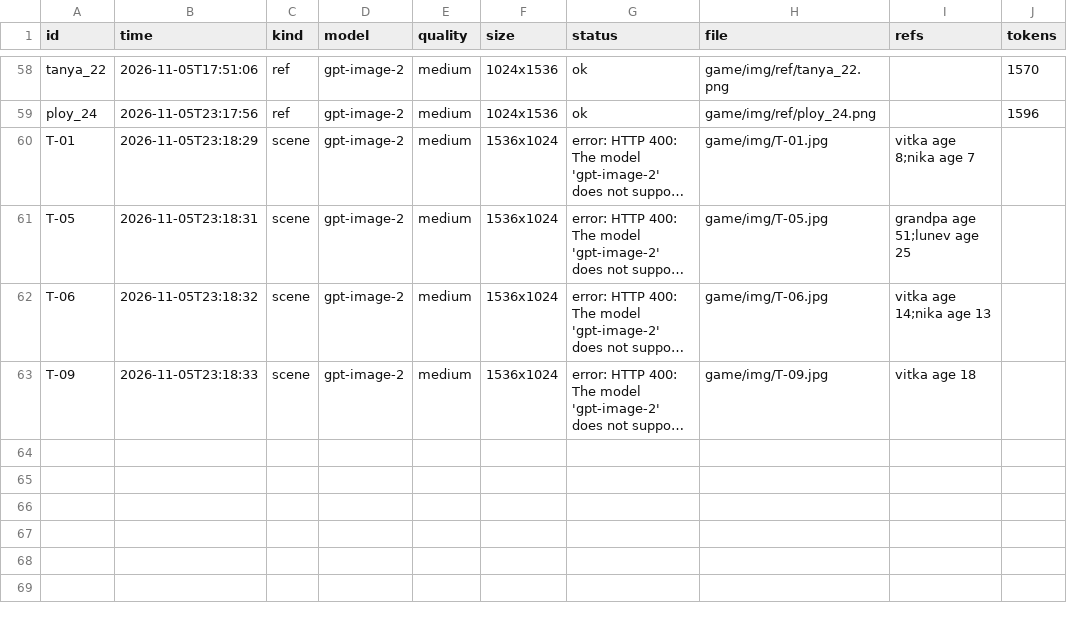
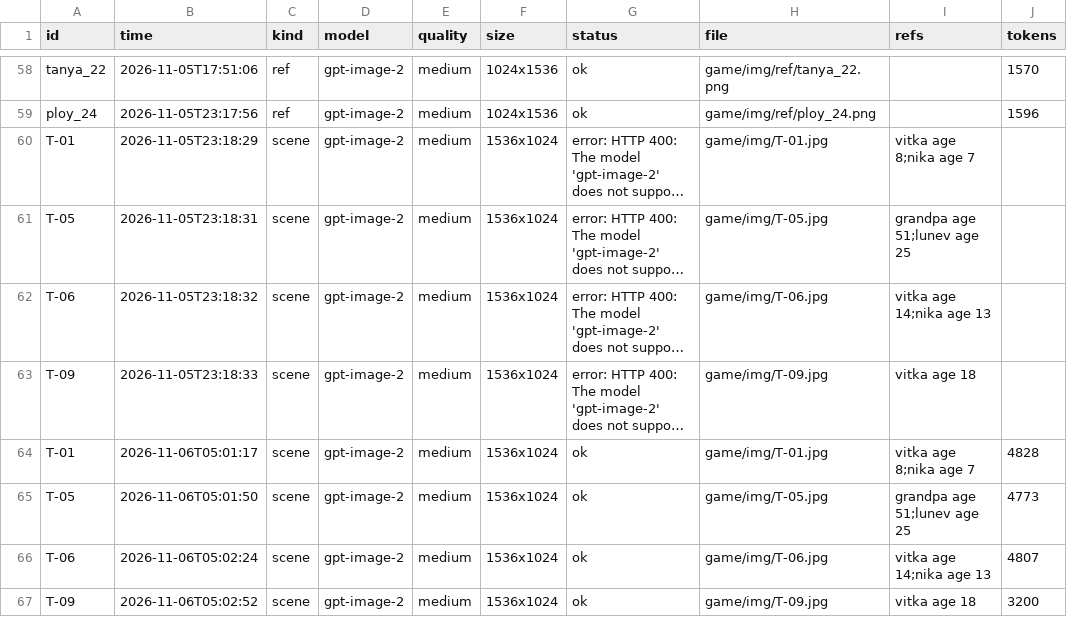
Before and after one commit to Basker24/quantum-quest, a CSV file: docs/generated/images_log.csv, drawn as a sheet; only a part is shown, gaps mark what is left out; long unchanged cells end in …; the diff names each change by its address in the sheet, - before the commit and + after, or states it on an @@ line.

```diff
--- a/docs/generated/images_log.csv
+++ b/docs/generated/images_log.csv
+row 64: Т-01 | 2026-11-06T05:01:17 | scene | gpt-image-2 | medium | 1536x1024 | ok | game/img/Т-01.jpg | vitka age 8;nika age 7 | 4828
+row 65: Т-05 | 2026-11-06T05:01:50 | scene | gpt-image-2 | medium | 1536x1024 | ok | game/img/Т-05.jpg | grandpa age 51;lunev age 25 | 4773
+row 66: Т-06 | 2026-11-06T05:02:24 | scene | gpt-image-2 | medium | 1536x1024 | ok | game/img/Т-06.jpg | vitka age 14;nika age 13 | 4807
+row 67: Т-09 | 2026-11-06T05:02:52 | scene | gpt-image-2 | medium | 1536x1024 | ok | game/img/Т-09.jpg | vitka age 18 | 3200
```
Also changed, not shown: 6 other files.
